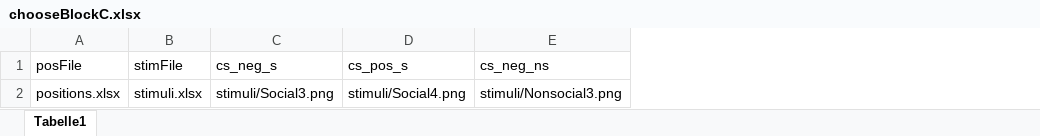
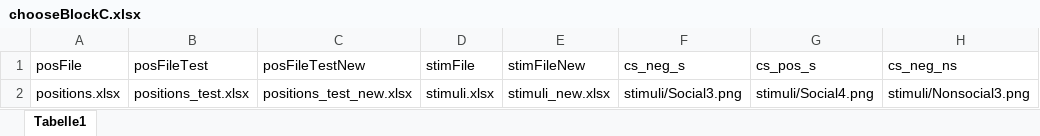
Before and after one commit to sabrinagado/gaze_avoidance, an Excel workbook: attentional_competition_task/chooseBlockC.xlsx, sheet Tabelle1, drawn as a sheet; only a part is shown; values as stored, in another font and other column widths than the file's, no borders; the diff names each change by its address in the sheet, - before the commit and + after, or states it on an @@ line.

```diff
--- a/attentional_competition_task/chooseBlockC.xlsx (sheet Tabelle1)
+++ b/attentional_competition_task/chooseBlockC.xlsx (sheet Tabelle1)
+column B (posFileTest), row 2: positions_test.xlsx
+column C (posFileTestNew), row 2: positions_test_new.xlsx
+column E (stimFileNew), row 2: stimuli_new.xlsx
```
Also changed, not shown: attentional_competition_task/chooseBlockD.xlsx, 2 other files.
